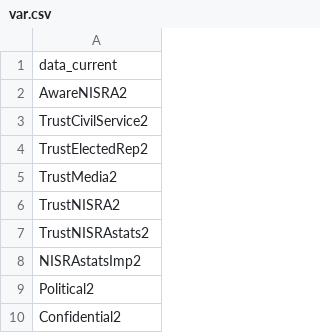
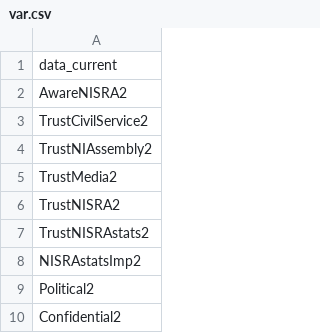
Before and after one commit to NISRA-SSB/pcos-2024, a CSV file: code/significance_testing/exploratory_analysis/inputs/var.csv, drawn as a sheet; only a part is shown.

Commit message:
updated var.csv for significance tests

```diff
--- a/code/significance_testing/exploratory_analysis/inputs/var.csv
+++ b/code/significance_testing/exploratory_analysis/inputs/var.csv
@@ -3,3 +3,3 @@ AwareNISRA2
 TrustCivilService2
-TrustElectedRep2
+TrustNIAssembly2
 TrustMedia2
```
